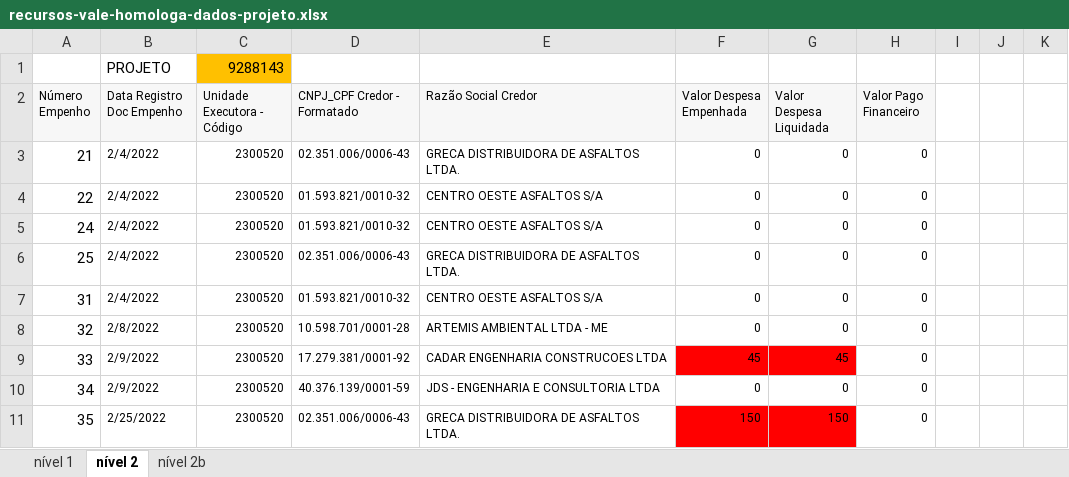
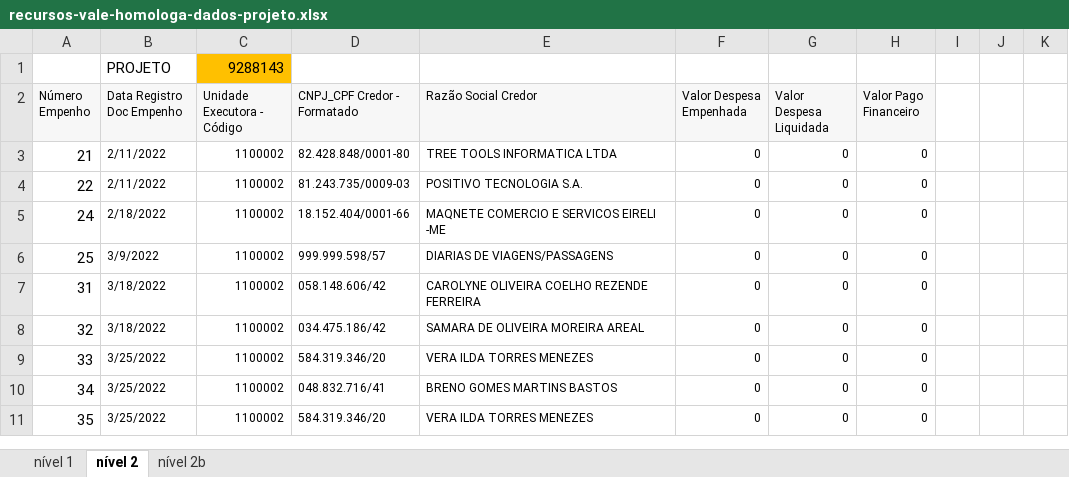
Before and after one commit to transparencia-mg/especificacoes-portal-transparencia, an Excel workbook: espec018_recursos-acordo-judicial-vale/recursos-vale-homologa-dados-projeto.xlsx, sheet nível 2, drawn as a sheet; only a part is shown; values as stored, in another font and other column widths than the file's, no borders; the diff covers the shown part only; the diff names each change by its address in the sheet, - before the commit and + after, or states it on an @@ line.

Commit message:
atualiza erros da consulta projeto

```diff
--- a/espec018_recursos-acordo-judicial-vale/recursos-vale-homologa-dados-projeto.xlsx (sheet nível 2)
+++ b/espec018_recursos-acordo-judicial-vale/recursos-vale-homologa-dados-projeto.xlsx (sheet nível 2)
-B3:B4 (Data Registro Doc Empenho): 2/4/2022
+B3:B4 (Data Registro Doc Empenho): 2/11/2022
-C3:C11 (Unidade Executora - Código): 2300520
+C3:C11 (Unidade Executora - Código): 1100002
-D3 (CNPJ_CPF Credor - Formatado): 02.351.006/0006-43
+D3 (CNPJ_CPF Credor - Formatado): 82.428.848/0001-80
-E3 (Razão Social Credor): GRECA DISTRIBUIDORA DE ASFALTOS LTDA.
+E3 (Razão Social Credor): TREE TOOLS INFORMATICA LTDA
-D4 (CNPJ_CPF Credor - Formatado): 01.593.821/0010-32
+D4 (CNPJ_CPF Credor - Formatado): 81.243.735/0009-03
-E4 (Razão Social Credor): CENTRO OESTE ASFALTOS S/A
+E4 (Razão Social Credor): POSITIVO TECNOLOGIA S.A.
-B5 (Data Registro Doc Empenho): 2/4/2022
+B5 (Data Registro Doc Empenho): 2/18/2022
-D5 (CNPJ_CPF Credor - Formatado): 01.593.821/0010-32
+D5 (CNPJ_CPF Credor - Formatado): 18.152.404/0001-66
-E5 (Razão Social Credor): CENTRO OESTE ASFALTOS S/A
+E5 (Razão Social Credor): MAQNETE COMERCIO E SERVICOS EIRELI -ME
-B6 (Data Registro Doc Empenho): 2/4/2022
+B6 (Data Registro Doc Empenho): 3/9/2022
-D6 (CNPJ_CPF Credor - Formatado): 02.351.006/0006-43
+D6 (CNPJ_CPF Credor - Formatado): 999.999.598/57
-E6 (Razão Social Credor): GRECA DISTRIBUIDORA DE ASFALTOS LTDA.
+E6 (Razão Social Credor): DIARIAS DE VIAGENS/PASSAGENS
-B7 (Data Registro Doc Empenho): 2/4/2022
+B7 (Data Registro Doc Empenho): 3/18/2022
-D7 (CNPJ_CPF Credor - Formatado): 01.593.821/0010-32
+D7 (CNPJ_CPF Credor - Formatado): 058.148.606/42
-E7 (Razão Social Credor): CENTRO OESTE ASFALTOS S/A
+E7 (Razão Social Credor): CAROLYNE OLIVEIRA COELHO REZENDE FERREIRA
-B8 (Data Registro Doc Empenho): 2/8/2022
+B8 (Data Registro Doc Empenho): 3/18/2022
-D8 (CNPJ_CPF Credor - Formatado): 10.598.701/0001-28
+D8 (CNPJ_CPF Credor - Formatado): 034.475.186/42
-E8 (Razão Social Credor): ARTEMIS AMBIENTAL LTDA - ME
+E8 (Razão Social Credor): SAMARA DE OLIVEIRA MOREIRA AREAL
-B9:B10 (Data Registro Doc Empenho): 2/9/2022
+B9:B10 (Data Registro Doc Empenho): 3/25/2022
-D9 (CNPJ_CPF Credor - Formatado): 17.279.381/0001-92
+D9 (CNPJ_CPF Credor - Formatado): 584.319.346/20
-E9 (Razão Social Credor): CADAR ENGENHARIA CONSTRUCOES LTDA
+E9 (Razão Social Credor): VERA ILDA TORRES MENEZES
-F9 (Valor Despesa Empenhada): 45
+F9 (Valor Despesa Empenhada): 0
-F9:G9 fill: #FF0000
+F9:G9 fill: none
-G9 (Valor Despesa Liquidada): 45
+G9 (Valor Despesa Liquidada): 0
-D10 (CNPJ_CPF Credor - Formatado): 40.376.139/0001-59
+D10 (CNPJ_CPF Credor - Formatado): 048.832.716/41
-E10 (Razão Social Credor): JDS - ENGENHARIA E CONSULTORIA LTDA
+E10 (Razão Social Credor): BRENO GOMES MARTINS BASTOS
-B11 (Data Registro Doc Empenho): 2/25/2022
+B11 (Data Registro Doc Empenho): 3/25/2022
-D11 (CNPJ_CPF Credor - Formatado): 02.351.006/0006-43
+D11 (CNPJ_CPF Credor - Formatado): 584.319.346/20
-E11 (Razão Social Credor): GRECA DISTRIBUIDORA DE ASFALTOS LTDA.
+E11 (Razão Social Credor): VERA ILDA TORRES MENEZES
-F11 (Valor Despesa Empenhada): 150
+F11 (Valor Despesa Empenhada): 0
-F11:G11 fill: #FF0000
+F11:G11 fill: none
-G11 (Valor Despesa Liquidada): 150
+G11 (Valor Despesa Liquidada): 0
```
Also changed, not shown: 16 added rows, 10 removed rows, 146 edited cells and cell formats elsewhere in this sheet, sheet nível 2b, sheet nível 1, formulas that keep their value.
